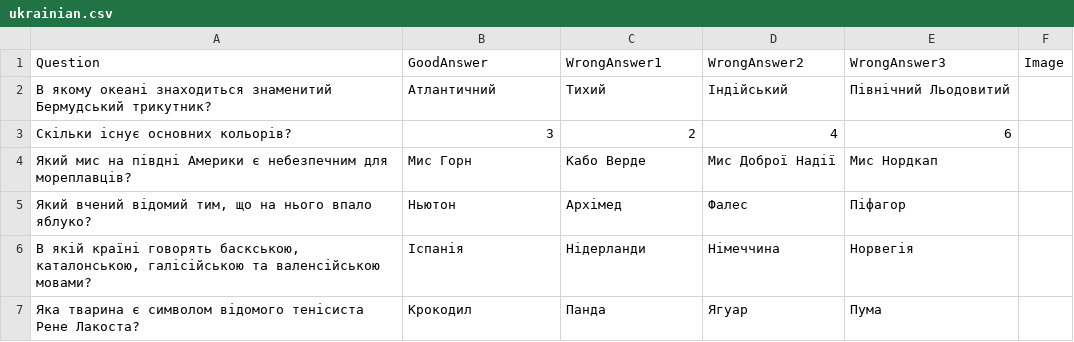
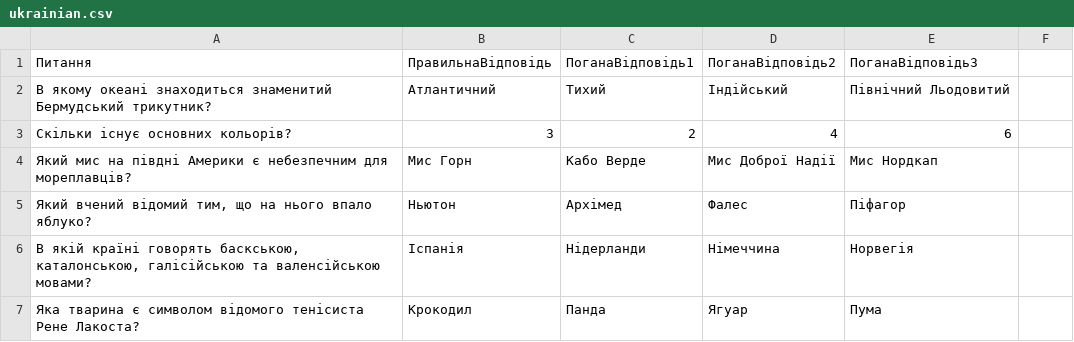
Before and after one commit to Gild56/the_test, a CSV file: databases/ukrainian.csv, drawn as a sheet; only a part is shown.

```diff
--- a/databases/ukrainian.csv
+++ b/databases/ukrainian.csv
@@ -1,2 +1,2 @@
-"Question","GoodAnswer","WrongAnswer1","WrongAnswer2","WrongAnswer3","Image"
+"Питання","ПравильнаВідповідь","ПоганаВідповідь1","ПоганаВідповідь2","ПоганаВідповідь3"
 "В якому океані знаходиться знаменитий Бермудський трикутник?","Атлантичний","Тихий","Індійський","Північний Льодовитий"
```
Also changed, not shown: databases/english.csv, databases/french.csv, 8 other files.
